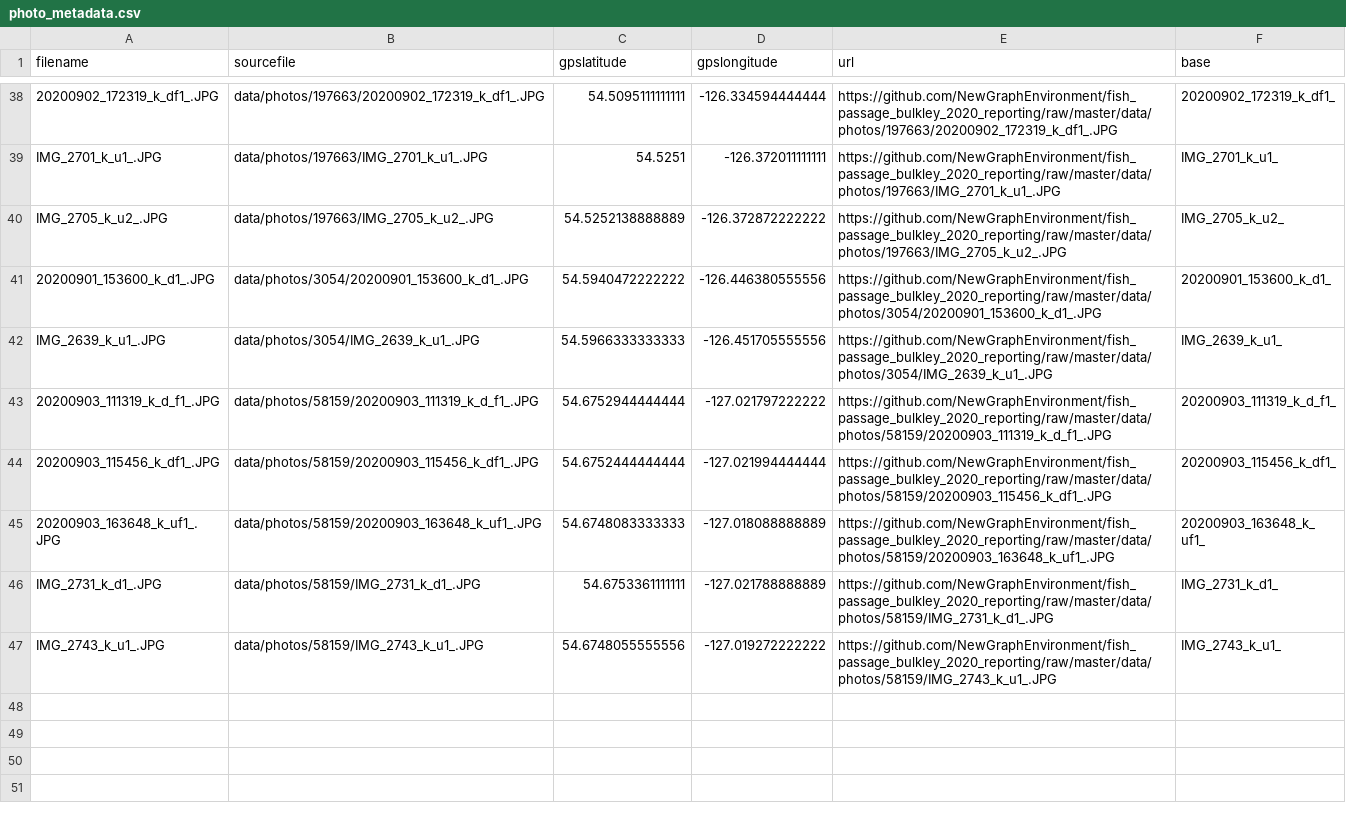
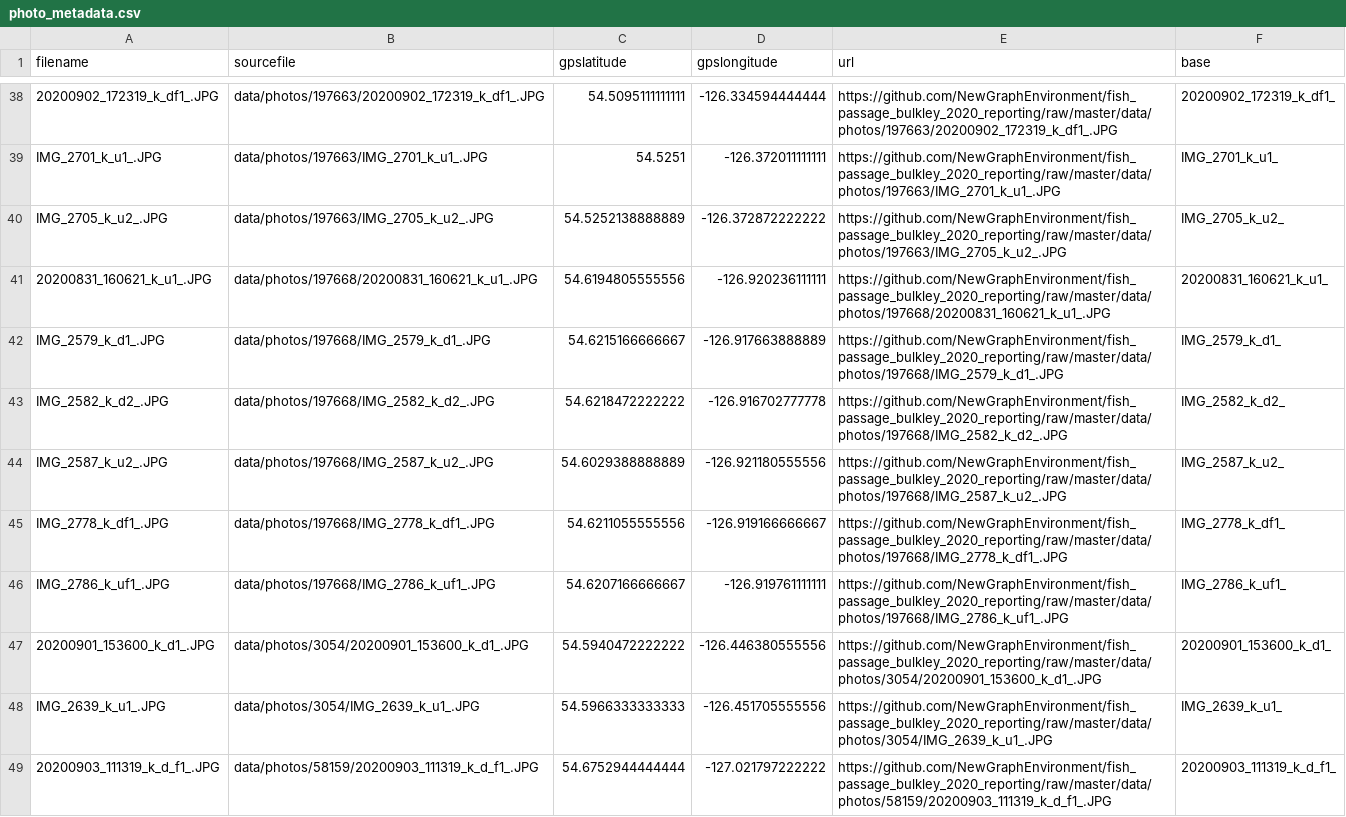
Before and after one commit to NewGraphEnvironment/fish_passage_bulkley_2020_reporting, a CSV file: data/photo_metadata.csv, drawn as a sheet; only a part is shown, gaps mark what is left out; the shorter side is filled out with more unchanged rows; the diff names each change by its address in the sheet, - before the commit and + after, or states it on an @@ line.

Commit message:
add coffin

```diff
--- a/data/photo_metadata.csv
+++ b/data/photo_metadata.csv
+row 41: 20200831_160621_k_u1_.JPG | data/photos/197668/20200831_160621_k_u1_.JPG | 54.6194805555556 | -126.920236111111 | https://github.com/NewGraphEnvironment/fish_passage_bulkley_2020_reporting/raw/master/data/photos/197668/20200831_160621_k_u1_.JPG | 20200831_160621_k_u1_
+row 42: IMG_2579_k_d1_.JPG | data/photos/197668/IMG_2579_k_d1_.JPG | 54.6215166666667 | -126.917663888889 | https://github.com/NewGraphEnvironment/fish_passage_bulkley_2020_reporting/raw/master/data/photos/197668/IMG_2579_k_d1_.JPG | IMG_2579_k_d1_
+row 43: IMG_2582_k_d2_.JPG | data/photos/197668/IMG_2582_k_d2_.JPG | 54.6218472222222 | -126.916702777778 | https://github.com/NewGraphEnvironment/fish_passage_bulkley_2020_reporting/raw/master/data/photos/197668/IMG_2582_k_d2_.JPG | IMG_2582_k_d2_
+row 44: IMG_2587_k_u2_.JPG | data/photos/197668/IMG_2587_k_u2_.JPG | 54.6029388888889 | -126.921180555556 | https://github.com/NewGraphEnvironment/fish_passage_bulkley_2020_reporting/raw/master/data/photos/197668/IMG_2587_k_u2_.JPG | IMG_2587_k_u2_
+row 45: IMG_2778_k_df1_.JPG | data/photos/197668/IMG_2778_k_df1_.JPG | 54.6211055555556 | -126.919166666667 | https://github.com/NewGraphEnvironment/fish_passage_bulkley_2020_reporting/raw/master/data/photos/197668/IMG_2778_k_df1_.JPG | IMG_2778_k_df1_
+row 46: IMG_2786_k_uf1_.JPG | data/photos/197668/IMG_2786_k_uf1_.JPG | 54.6207166666667 | -126.919761111111 | https://github.com/NewGraphEnvironment/fish_passage_bulkley_2020_reporting/raw/master/data/photos/197668/IMG_2786_k_uf1_.JPG | IMG_2786_k_uf1_
```
